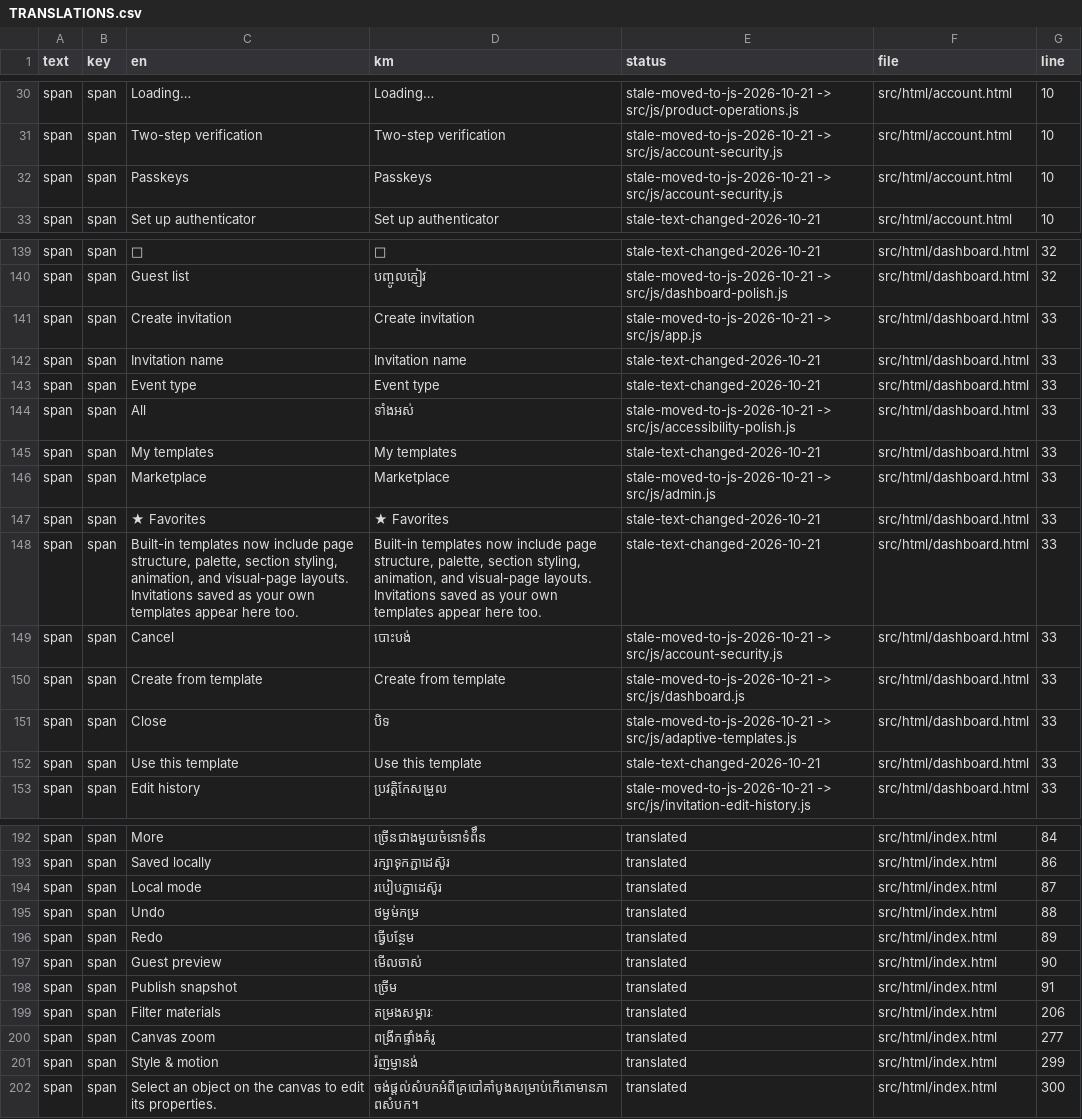
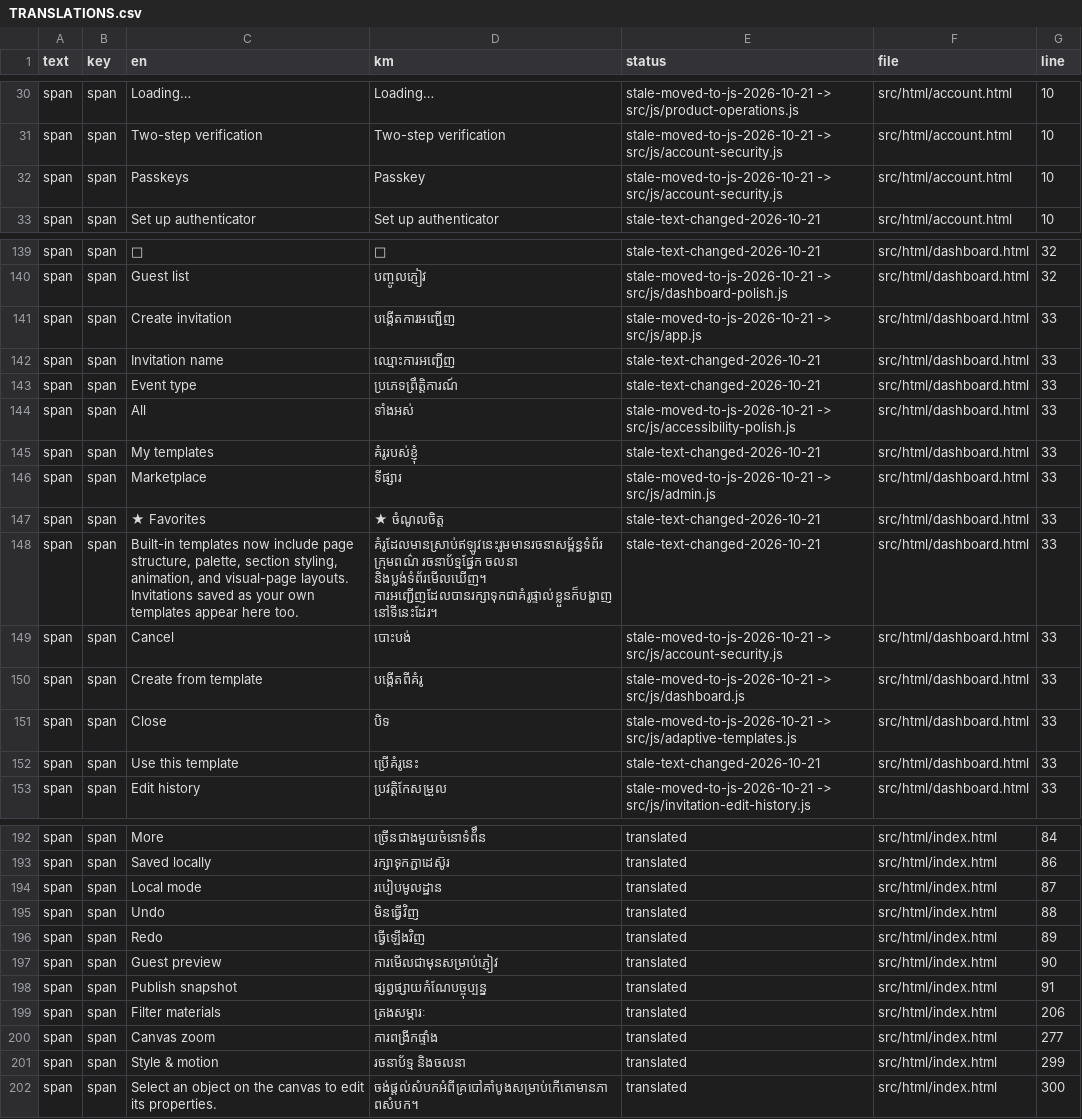
Before and after one commit to NgethSereyboth/online-invitation-platform, a CSV file: docs/i18n/TRANSLATIONS.csv, drawn as a sheet; only a part is shown, gaps mark what is left out; the diff covers the shown part only.

Commit message:
i18n: apply the Khmer addenda and the template term base (LT-1.2, FB-68)
The 72 header/furniture slots that still rendered English in Khmer mode now
come from ADDENDUM-2026-10-24, the JS string-table repairs from ADDENDUM-2,
and the ADDENDUM §4 terminology row replaces the second word for "template"
with the term base's word (24 sites in 14 files).

The apply tool now reads both addenda: fallback rows per file, the conditional
English+Khmer pair row, ADDENDUM-2 keyed STRINGS.km values (one key, one value,
placeholders preserved) and the exact find/replace row. HTML entities are
decoded on both sides before matching, which is what made `Plans &amp; usage`
and `Style &amp; motion` match at last. A superseded main-map row no longer
fails its byte check, and --update-csv keeps the ledger wording in step.

Verified: VERIFIED 88/88 applied rows; bilingual checker exit 0 with 0
foreign-script strings; BUILD_OK + MIRROR_CHECK_PASSED; bundle check OK;
smoke 16 pages PASS. CSV fallback pin 305 -> 1 (the 305 was already stale).
The remaining English-on-Khmer inventory is docs/i18n/KHMER-GAP-ROUND5-2026-10-24.md.

```diff
--- a/docs/i18n/TRANSLATIONS.csv
+++ b/docs/i18n/TRANSLATIONS.csv
@@ -31,3 +31,3 @@
 "span","span","Two-step verification","Two-step verification","stale-moved-to-js-2026-10-21 -> src/js/account-security.js","src/html/account.html","10"
-"span","span","Passkeys","Passkeys","stale-moved-to-js-2026-10-21 -> src/js/account-security.js","src/html/account.html","10"
+"span","span","Passkeys","Passkey","stale-moved-to-js-2026-10-21 -> src/js/account-security.js","src/html/account.html","10"
 "span","span","Set up authenticator","Set up authenticator","stale-text-changed-2026-10-21","src/html/account.html","10"
@@ -140,14 +140,14 @@
 "span","span","Guest list","បញ្ចូលភ្ញៀវ","stale-moved-to-js-2026-10-21 -> src/js/dashboard-polish.js","src/html/dashboard.html","32"
-"span","span","Create invitation","Create invitation","stale-moved-to-js-2026-10-21 -> src/js/app.js","src/html/dashboard.html","33"
-"span","span","Invitation name","Invitation name","stale-text-changed-2026-10-21","src/html/dashboard.html","33"
-"span","span","Event type","Event type","stale-text-changed-2026-10-21","src/html/dashboard.html","33"
+"span","span","Create invitation","បង្កើតការអញ្ជើញ","stale-moved-to-js-2026-10-21 -> src/js/app.js","src/html/dashboard.html","33"
+"span","span","Invitation name","ឈ្មោះការអញ្ជើញ","stale-text-changed-2026-10-21","src/html/dashboard.html","33"
+"span","span","Event type","ប្រភេទព្រឹត្តិការណ៍","stale-text-changed-2026-10-21","src/html/dashboard.html","33"
 "span","span","All","ទាំងអស់","stale-moved-to-js-2026-10-21 -> src/js/accessibility-polish.js","src/html/dashboard.html","33"
-"span","span","My templates","My templates","stale-text-changed-2026-10-21","src/html/dashboard.html","33"
-"span","span","Marketplace","Marketplace","stale-moved-to-js-2026-10-21 -> src/js/admin.js","src/html/dashboard.html","33"
-"span","span","★ Favorites","★ Favorites","stale-text-changed-2026-10-21","src/html/dashboard.html","33"
-"span","span","Built-in templates now include page structure, palette, section styling, animation, and visual-page layouts. Invitations saved as your own templates appear here too.","Built-in templates now include page structure, palette, section styling, animation, and visual-page layouts. Invitations saved as your own templates appear here too.","stale-text-changed-2026-10-21","src/html/dashboard.html","33"
+"span","span","My templates","គំរូរបស់ខ្ញុំ","stale-text-changed-2026-10-21","src/html/dashboard.html","33"
+"span","span","Marketplace","ទីផ្សារ","stale-moved-to-js-2026-10-21 -> src/js/admin.js","src/html/dashboard.html","33"
+"span","span","★ Favorites","★ ចំណូលចិត្ត","stale-text-changed-2026-10-21","src/html/dashboard.html","33"
+"span","span","Built-in templates now include page structure, palette, section styling, animation, and visual-page layouts. Invitations saved as your own templates appear here too.","គំរូដែលមានស្រាប់ឥឡូវនេះរួមមានរចនាសម្ព័ន្ធទំព័រ ក្រុមពណ៌ រចនាប័ទ្មផ្នែក ចលនា និងប្លង់ទំព័រមើលឃើញ។ ការអញ្ជើញដែលបានរក្សាទុកជាគំរូផ្ទាល់ខ្លួនក៏បង្ហាញនៅទីនេះដែរ។","stale-text-changed-2026-10-21","src/html/dashboard.html","33"
 "span","span","Cancel","បោះបង់","stale-moved-to-js-2026-10-21 -> src/js/account-security.js","src/html/dashboard.html","33"
-"span","span","Create from template","Create from template","stale-moved-to-js-2026-10-21 -> src/js/dashboard.js","src/html/dashboard.html","33"
+"span","span","Create from template","បង្កើតពីគំរូ","stale-moved-to-js-2026-10-21 -> src/js/dashboard.js","src/html/dashboard.html","33"
 "span","span","Close","បិទ","stale-moved-to-js-2026-10-21 -> src/js/adaptive-templates.js","src/html/dashboard.html","33"
-"span","span","Use this template","Use this template","stale-text-changed-2026-10-21","src/html/dashboard.html","33"
+"span","span","Use this template","ប្រើគំរូនេះ","stale-text-changed-2026-10-21","src/html/dashboard.html","33"
 "span","span","Edit history","ប្រវត្តិកែសម្រួល","stale-moved-to-js-2026-10-21 -> src/js/invitation-edit-history.js","src/html/dashboard.html","33"
@@ -193,10 +193,10 @@
 "span","span","Saved locally","រក្សាទុកភ្ជាដេស៊ូរ","translated","src/html/index.html","86"
-"span","span","Local mode","របៀបភ្ជាដេស៊ូរ","translated","src/html/index.html","87"
-"span","span","Undo","ថម្ងម់កម្រ","translated","src/html/index.html","88"
-"span","span","Redo","ធ្វើបន្ថែម","translated","src/html/index.html","89"
-"span","span","Guest preview","មើលចាស់","translated","src/html/index.html","90"
-"span","span","Publish snapshot","ច្រើម","translated","src/html/index.html","91"
-"span","span","Filter materials","តម្រងសម្ភារៈ","translated","src/html/index.html","206"
-"span","span","Canvas zoom","ពង្រីកផ្ទាំងគំរូ","translated","src/html/index.html","277"
-"span","span","Style & motion","រ៉ញម្ញានង់","translated","src/html/index.html","299"
+"span","span","Local mode","របៀបមូលដ្ឋាន","translated","src/html/index.html","87"
+"span","span","Undo","មិនធ្វើវិញ","translated","src/html/index.html","88"
+"span","span","Redo","ធ្វើឡើងវិញ","translated","src/html/index.html","89"
+"span","span","Guest preview","ការមើលជាមុនសម្រាប់ភ្ញៀវ","translated","src/html/index.html","90"
+"span","span","Publish snapshot","ផ្សព្វផ្សាយកំណែបច្ចុប្បន្ន","translated","src/html/index.html","91"
+"span","span","Filter materials","ត្រងសម្ភារៈ","translated","src/html/index.html","206"
+"span","span","Canvas zoom","ការពង្រីកផ្ទាំង","translated","src/html/index.html","277"
+"span","span","Style & motion","រចនាប័ទ្ម និងចលនា","translated","src/html/index.html","299"
 "span","span","Select an object on the canvas to edit its properties.","ចង់ផ្តល់សំបកអំពីគ្របៅគាំបូងសម្រាប់កើតោមានភាពសំបក។","translated","src/html/index.html","300"
```
Also changed, not shown: 23 edited cells elsewhere in this file, 53 other files.
